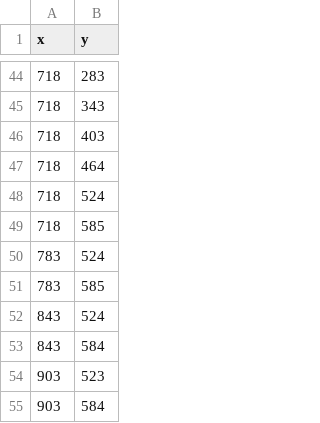
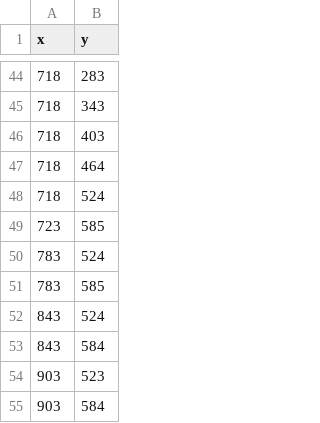
Before and after one commit to Samar2173/FlipKart_Nav, a CSV file: Files/Co-ordinates_1F.csv, drawn as a sheet; only a part is shown, gaps mark what is left out.

```diff
--- a/Files/Co-ordinates_1F.csv
+++ b/Files/Co-ordinates_1F.csv
@@ -48,3 +48,3 @@ x,y
 718,524
-718,585
+723,585
 783,524
```
Also changed, not shown: 5 other files.
